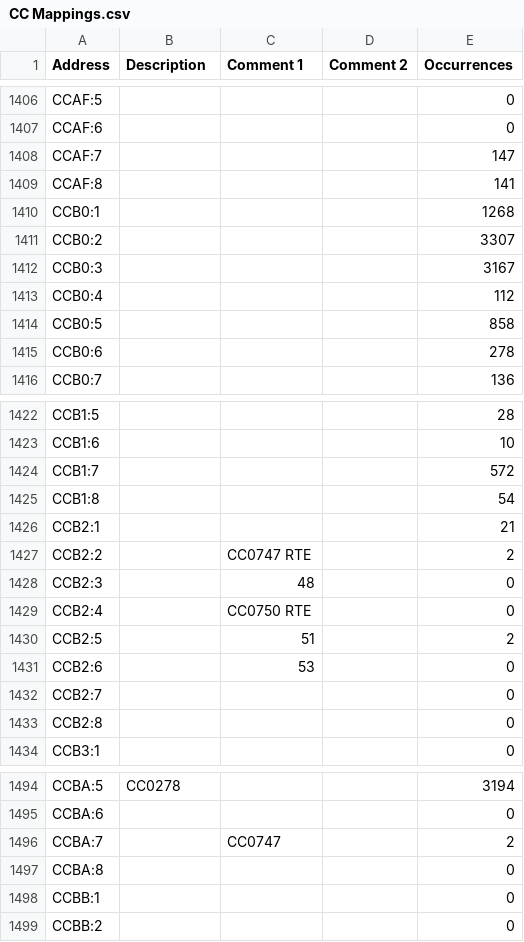
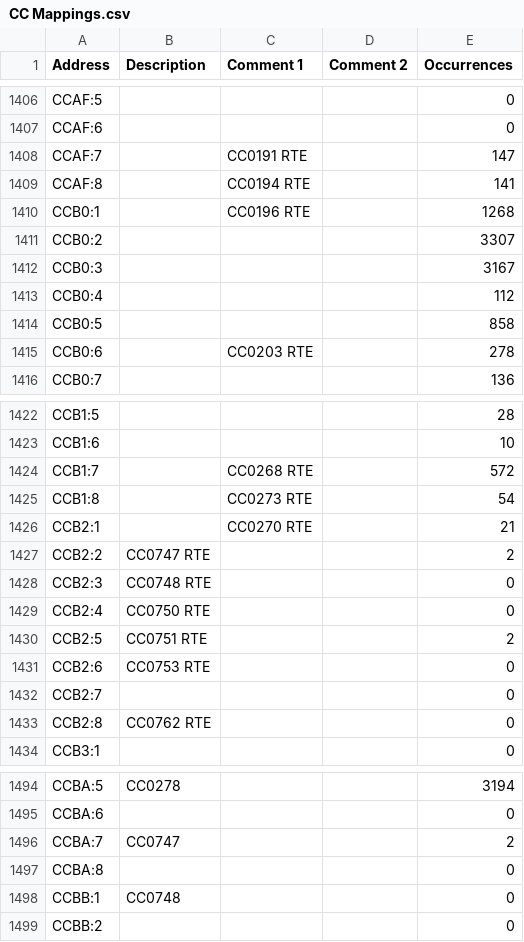
Before and after one commit to Shwam3/EASMData, a CSV file: CC Mappings.csv, drawn as a sheet; only a part is shown, gaps mark what is left out; the diff covers the shown part only.

```diff
--- a/CC Mappings.csv
+++ b/CC Mappings.csv
@@ -1407,5 +1407,5 @@ CCAF:5,,,,0
 CCAF:6,,,,0
-CCAF:7,,,,147
-CCAF:8,,,,141
-CCB0:1,,,,1268
+CCAF:7,,CC0191 RTE,,147
+CCAF:8,,CC0194 RTE,,141
+CCB0:1,,CC0196 RTE,,1268
 CCB0:2,,,,3307
@@ -1414,3 +1414,3 @@ CCB0:4,,,,112
 CCB0:5,,,,858
-CCB0:6,,,,278
+CCB0:6,,CC0203 RTE,,278
 CCB0:7,,,,136
@@ -1423,12 +1423,12 @@ CCB1:5,,,,28
 CCB1:6,,,,10
-CCB1:7,,,,572
-CCB1:8,,,,54
-CCB2:1,,,,21
-CCB2:2,,CC0747 RTE,,2
-CCB2:3,,48,,0
-CCB2:4,,CC0750 RTE,,0
-CCB2:5,,51,,2
-CCB2:6,,53,,0
+CCB1:7,,CC0268 RTE,,572
+CCB1:8,,CC0273 RTE,,54
+CCB2:1,,CC0270 RTE,,21
+CCB2:2,CC0747 RTE,,,2
+CCB2:3,CC0748 RTE,,,0
+CCB2:4,CC0750 RTE,,,0
+CCB2:5,CC0751 RTE,,,2
+CCB2:6,CC0753 RTE,,,0
 CCB2:7,,,,0
-CCB2:8,,,,0
+CCB2:8,CC0762 RTE,,,0
 CCB3:1,,,,0
@@ -1495,5 +1495,5 @@ CCBA:5,CC0278,,,3194
 CCBA:6,,,,0
-CCBA:7,,CC0747,,2
+CCBA:7,CC0747,,,2
 CCBA:8,,,,0
-CCBB:1,,,,0
+CCBB:1,CC0748,,,0
 CCBB:2,,,,0
```
Also changed, not shown: 2 edited cells elsewhere in this file, CA Mappings.csv, 1 other file.
